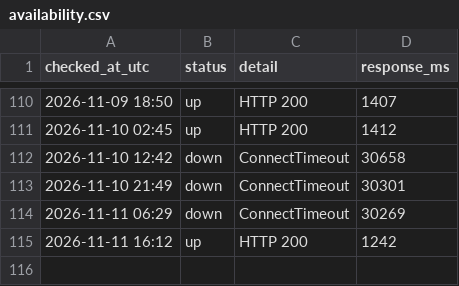
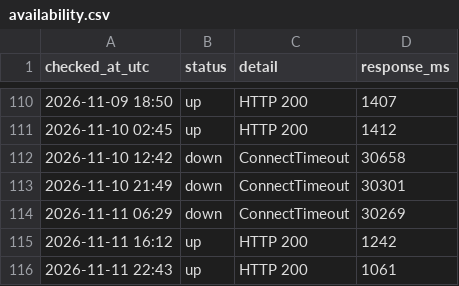
Before and after one commit to chl-kiev-ua/key-wayback, a CSV file: archive-log/availability.csv, drawn as a sheet; only a part is shown, gaps mark what is left out; the diff names each change by its address in the sheet, - before the commit and + after, or states it on an @@ line.

```diff
--- a/archive-log/availability.csv
+++ b/archive-log/availability.csv
+row 116: 2026-11-11 22:43 | up | HTTP 200 | 1061
```
Also changed, not shown: 1 other file.
